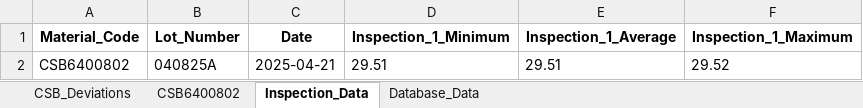
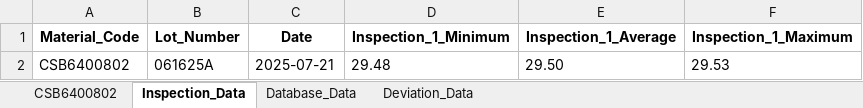
Before and after one commit to Jimcl6/material_anomaly_check_v1.1, an Excel workbook: csb_data_output.xlsx, sheet Inspection_Data, drawn as a sheet; values as stored, in another font and other column widths than the file's, no borders; removed rows and columns are numbered as before the commit, all else as after; the diff names each change by its address in the sheet, - before the commit and + after, or states it on an @@ line.

```diff
--- a/csb_data_output.xlsx (sheet Inspection_Data)
+++ b/csb_data_output.xlsx (sheet Inspection_Data)
-sheet tab: CSB_Deviations
+sheet tab: Deviation_Data
-row 2: CSB6400802 | 040825A | 2025-04-21 | 29.51 | 29.51 | 29.52
+row 2: CSB6400802 | 061625A | 2025-07-21 | 29.48 | 29.50 | 29.53
```
Also changed, not shown: sheet Database_Data, sheet CSB6400802, df_blk_output.xlsx, em_data_output.xlsx, 19 other files.
